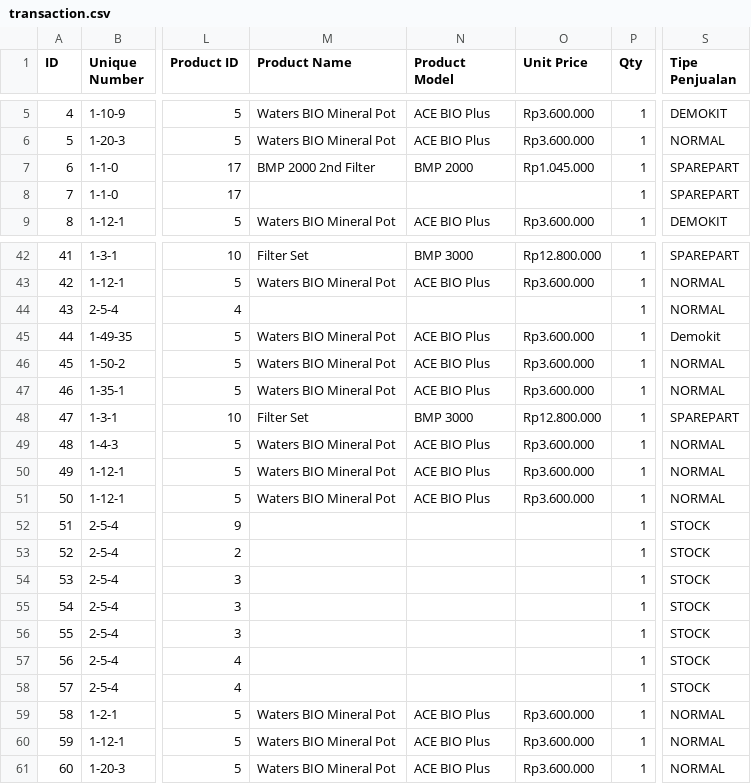
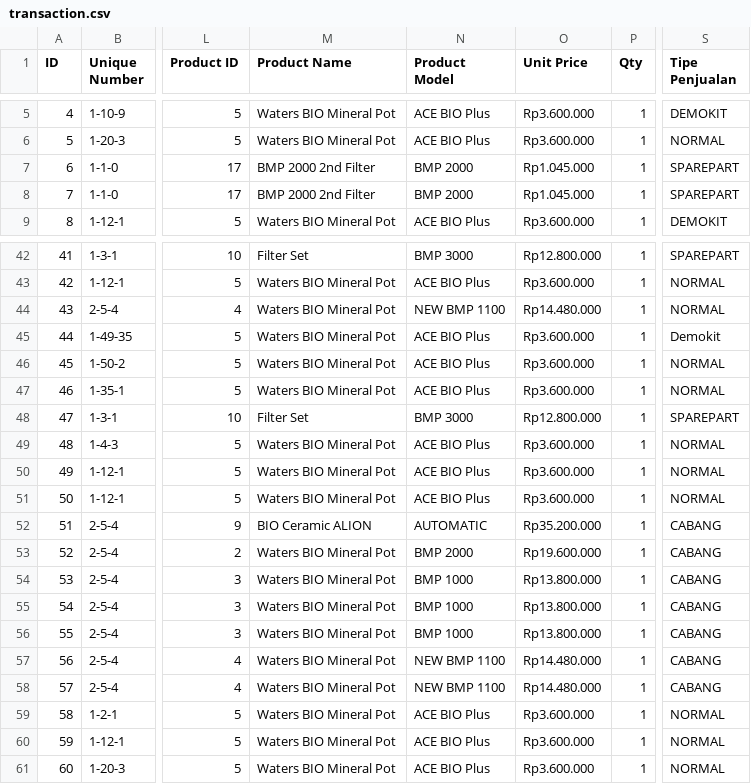
Before and after one commit to fauzanajipray/waters-mlm, a CSV file: storage/app/sample/transaction.csv, drawn as a sheet; only a part is shown, gaps mark what is left out; the diff covers the shown part only; the diff names each change by its address in the sheet, - before the commit and + after, or states it on an @@ line.

```diff
--- a/storage/app/sample/transaction.csv
+++ b/storage/app/sample/transaction.csv
-M8 (Product Name): (empty)
+M8 (Product Name): BMP 2000 2nd Filter
-N8 (Product Model): (empty)
+N8 (Product Model): BMP 2000
-O8 (Unit Price): (empty)
+O8 (Unit Price): Rp1.045.000
-M44 (Product Name): (empty)
+M44 (Product Name): Waters BIO Mineral Pot
-N44 (Product Model): (empty)
+N44 (Product Model): NEW BMP 1100
-O44 (Unit Price): (empty)
+O44 (Unit Price): Rp14.480.000
-M52 (Product Name): (empty)
+M52 (Product Name): BIO Ceramic ALION
-N52 (Product Model): (empty)
+N52 (Product Model): AUTOMATIC
-O52 (Unit Price): (empty)
+O52 (Unit Price): Rp35.200.000
-S52:S58 (Tipe Penjualan): STOCK
+S52:S58 (Tipe Penjualan): CABANG
-M53:M58 (Product Name): (empty)
+M53:M58 (Product Name): Waters BIO Mineral Pot
-N53 (Product Model): (empty)
+N53 (Product Model): BMP 2000
-O53 (Unit Price): (empty)
+O53 (Unit Price): Rp19.600.000
-N54:N56 (Product Model): (empty)
+N54:N56 (Product Model): BMP 1000
-O54:O56 (Unit Price): (empty)
+O54:O56 (Unit Price): Rp13.800.000
-N57:N58 (Product Model): (empty)
+N57:N58 (Product Model): NEW BMP 1100
-O57:O58 (Unit Price): (empty)
+O57:O58 (Unit Price): Rp14.480.000
```
Also changed, not shown: 84 edited cells elsewhere in this file.
